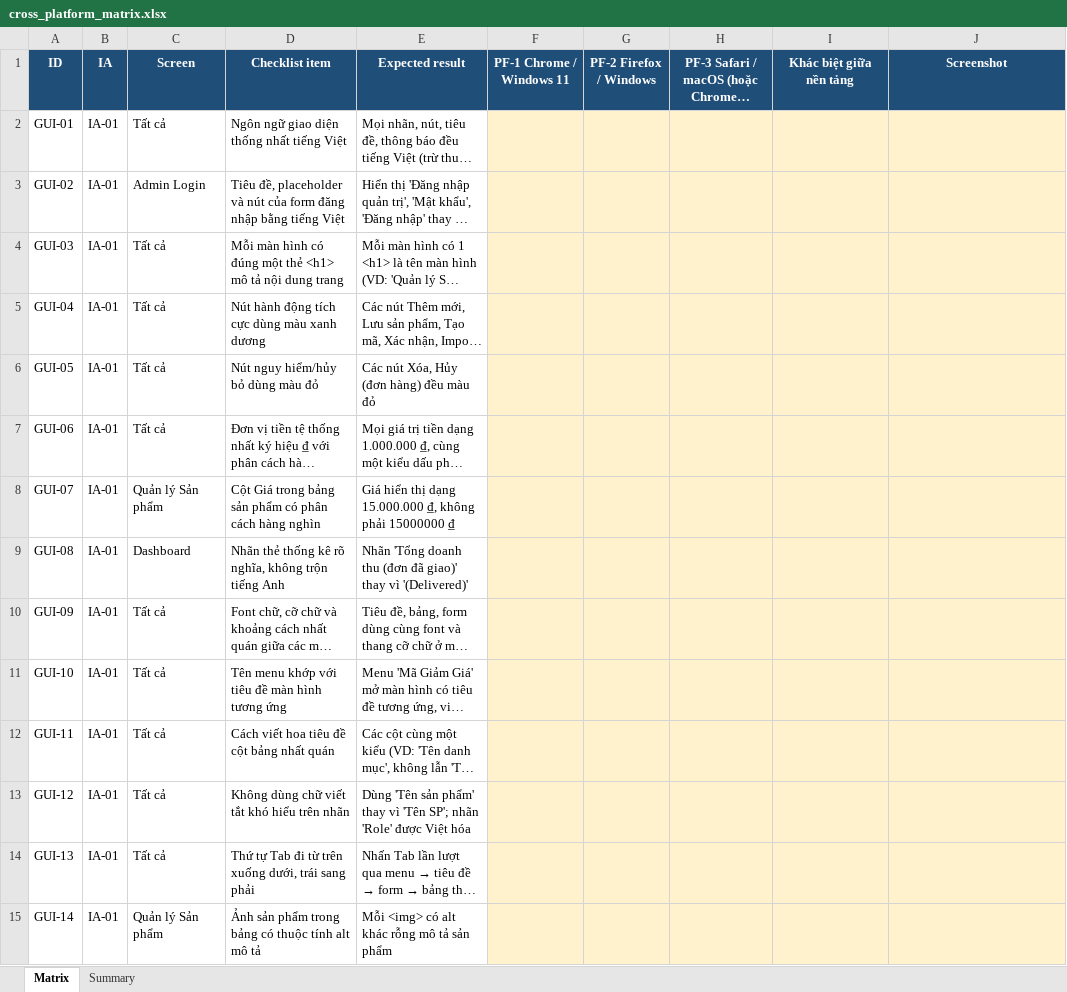
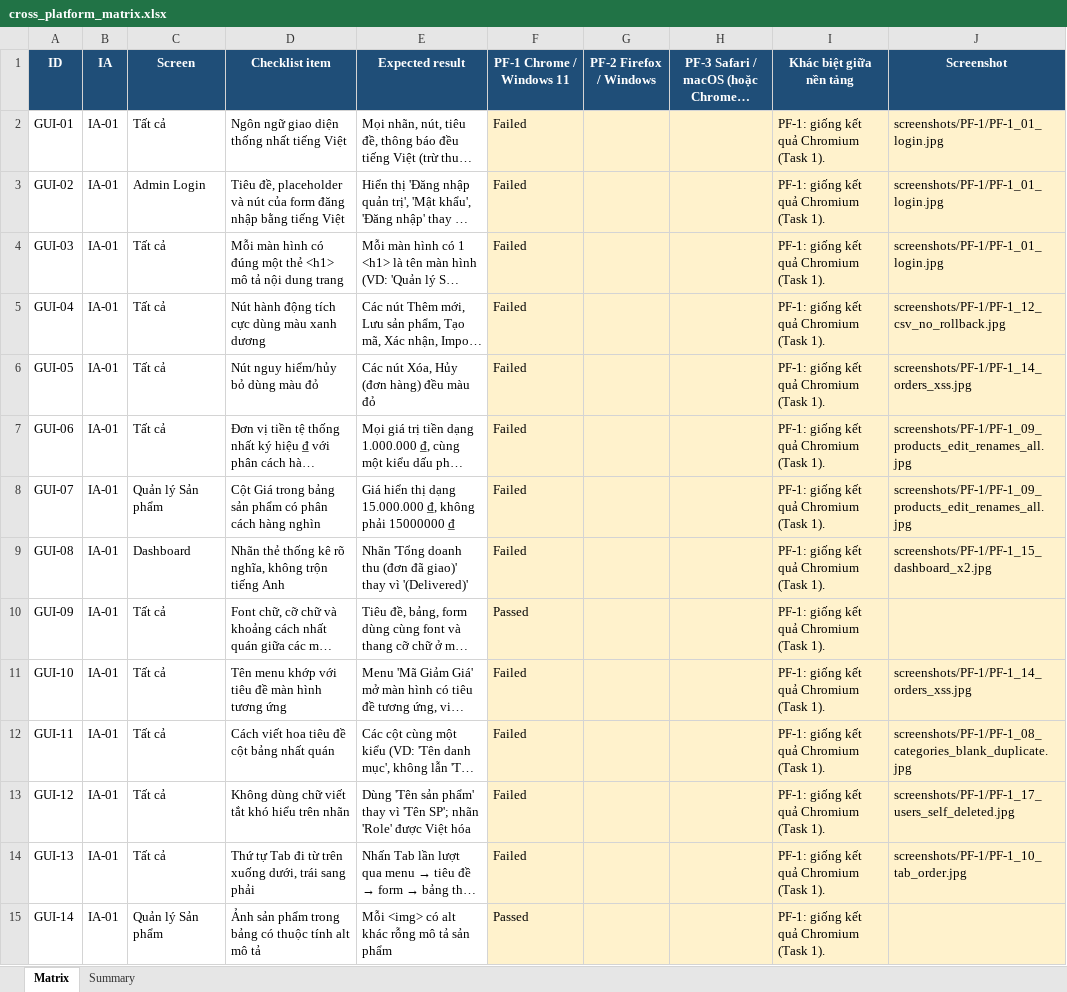
Before and after one commit to nhaajtdajt/HW03-GUI-Usability, an Excel workbook: task3-cross-browser/cross_platform_matrix.xlsx, sheet Matrix, drawn as a sheet; only a part is shown; long unchanged cells end in …; values as stored, in another font and other column widths than the file's, no borders; the diff covers the shown part only; the diff names each change by its address in the sheet, - before the commit and + after, or states it on an @@ line.

Commit message:
Task 3: run checklist on real Chrome 157 (PF-1), 18 overlay screenshots, matrix column filled

```diff
--- a/task3-cross-browser/cross_platform_matrix.xlsx (sheet Matrix)
+++ b/task3-cross-browser/cross_platform_matrix.xlsx (sheet Matrix)
-F2:F9 (PF-1 Chrome / Windows 11): (empty)
+F2:F9 (PF-1 Chrome / Windows 11): Failed
-I2:I15 (Khác biệt giữa nền tảng): (empty)
+I2:I15 (Khác biệt giữa nền tảng): PF-1: giống kết quả Chromium (Task 1).
-J2:J4 (Screenshot): (empty)
+J2:J4 (Screenshot): screenshots/PF-1/PF-1_01_login.jpg
-J5 (Screenshot): (empty)
+J5 (Screenshot): screenshots/PF-1/PF-1_12_csv_no_rollback.jpg
-J6 (Screenshot): (empty)
+J6 (Screenshot): screenshots/PF-1/PF-1_14_orders_xss.jpg
-J7:J8 (Screenshot): (empty)
+J7:J8 (Screenshot): screenshots/PF-1/PF-1_09_products_edit_renames_all.jpg
-J9 (Screenshot): (empty)
+J9 (Screenshot): screenshots/PF-1/PF-1_15_dashboard_x2.jpg
-F10 (PF-1 Chrome / Windows 11): (empty)
+F10 (PF-1 Chrome / Windows 11): Passed
-F11:F14 (PF-1 Chrome / Windows 11): (empty)
+F11:F14 (PF-1 Chrome / Windows 11): Failed
-J11 (Screenshot): (empty)
+J11 (Screenshot): screenshots/PF-1/PF-1_14_orders_xss.jpg
-J12 (Screenshot): (empty)
+J12 (Screenshot): screenshots/PF-1/PF-1_08_categories_blank_duplicate.jpg
-J13 (Screenshot): (empty)
+J13 (Screenshot): screenshots/PF-1/PF-1_17_users_self_deleted.jpg
-J14 (Screenshot): (empty)
+J14 (Screenshot): screenshots/PF-1/PF-1_10_tab_order.jpg
-F15 (PF-1 Chrome / Windows 11): (empty)
+F15 (PF-1 Chrome / Windows 11): Passed
```
Also changed, not shown: 175 edited cells elsewhere in this sheet, 27 other files.
